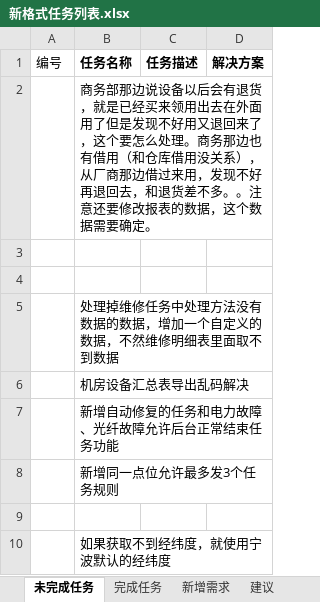
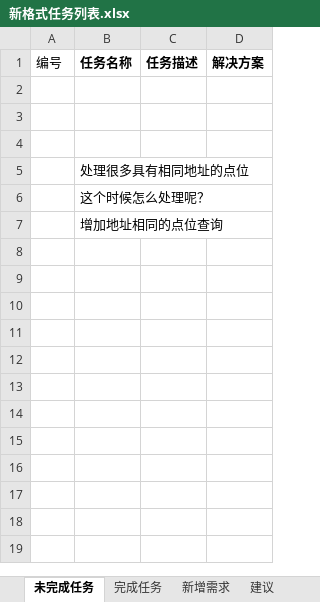
Before and after one commit to mawujun1234/leon1.0, an Excel workbook: ems/document/新格式任务列表.xlsx, sheet 未完成任务, drawn as a sheet; values as stored, in another font and other column widths than the file's, no borders; removed rows and columns are numbered as before the commit, all else as after; the diff names each change by its address in the sheet, - before the commit and + after, or states it on an @@ line.

```diff
--- a/ems/document/新格式任务列表.xlsx (sheet 未完成任务)
+++ b/ems/document/新格式任务列表.xlsx (sheet 未完成任务)
-row 2:  | 商务部那边说设备以后会有退货，就是已经买来领用出去在外面用了但是发现不好用又退回来了，这个要怎么处理。商务那边也有借用（和仓库借用没关系），从厂商那边借过来用，发现不好再退回去，和退货差不多。。注意还要修改报表的数据，这个数据需要确定。
-row 5:  | 处理掉维修任务中处理方法没有数据的数据，增加一个自定义的数据，不然维修明细表里面取不到数据
-row 6:  | 机房设备汇总表导出乱码解决
-row 7:  | 新增自动修复的任务和电力故障、光纤故障允许后台正常结束任务功能
-row 8:  | 新增同一点位允许最多发3个任务规则
-B5 (任务名称): 如果获取不到经纬度，就使用宁波默认的经纬度
+B5 (任务名称): 处理很多具有相同地址的点位
+row 6:  | 这个时候怎么处理呢？
+row 7:  | 增加地址相同的点位查询
```
Also changed, not shown: sheet 完成任务, 4 other files.
